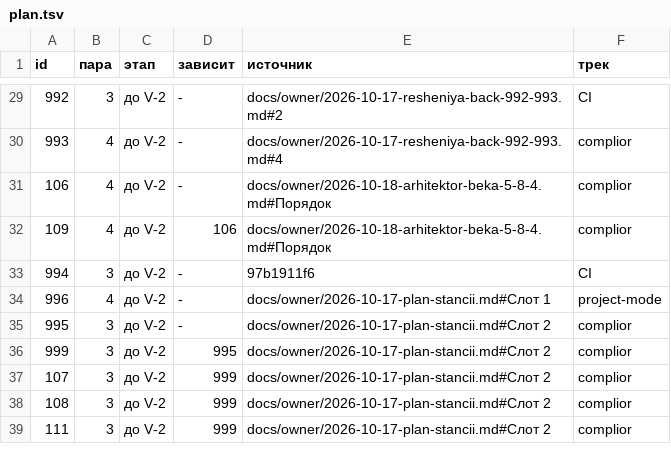
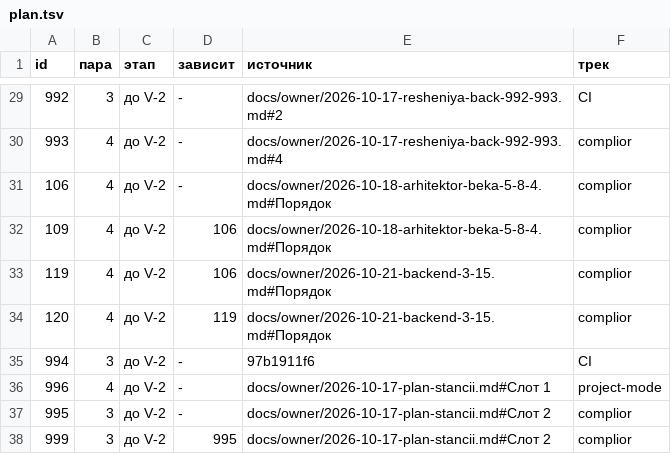
Before and after one commit to a3ka/dev-harness, a TSV file: registry/plan.tsv, drawn as a sheet; only a part is shown, gaps mark what is left out; the shorter side is filled out with more unchanged rows; the diff names each change by its address in the sheet, - before the commit and + after, or states it on an @@ line.

Commit message:
plan: 119 импорт бэкенда 3.15 (аддитивно к 5.8.4), 120 спецификация mobility клиента v1
Слово владельца 2026-10-21 ~01:05 UTC по разбору бандла 3.15: аддитивное слияние; спецификацию дописывает наш
architect; первая версия клиента — все пять mobility-процессов на синтетических адаптерах.
Номера выданы станцией (id/CONTRACT/119, 120). Запись решения: docs/owner/2026-10-21-backend-3-15.md.

РАЗРЕШИЛ-ВЛАДЕЛЕЦ: registry/plan.tsv строки 119, 120 (бэкенд 3.15, слово владельца 2026-10-21 ~01:05 UTC)
РАЗРЕШИЛ-ВЛАДЕЛЕЦ: ROADMAP.md регенерация блока плана (gen_plan.sh --write)

```diff
--- a/registry/plan.tsv
+++ b/registry/plan.tsv
+row 33: 119 | 4 | до V-2 | 106 | docs/owner/2026-10-21-backend-3-15.md#Порядок | complior
+row 34: 120 | 4 | до V-2 | 119 | docs/owner/2026-10-21-backend-3-15.md#Порядок | complior
```
Also changed, not shown: 3 other files.
